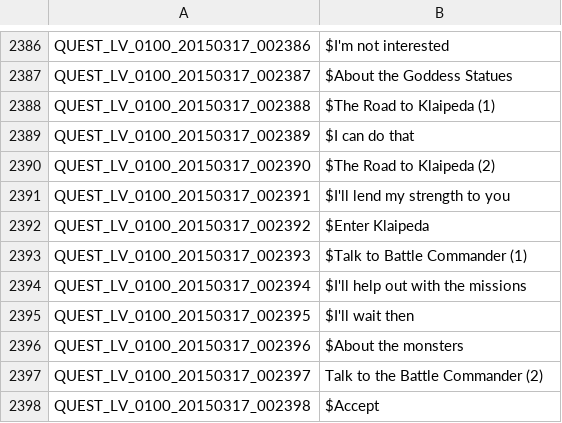
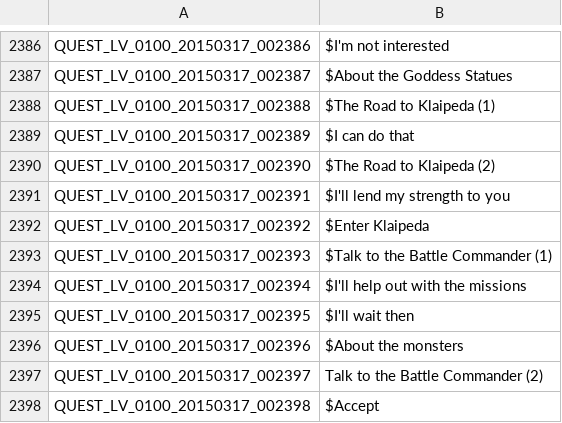
Before and after one commit to Soukyuu/EnglishTranslation, a TSV file: QUEST_LV_0100.tsv, drawn as a sheet; only a part is shown, gaps mark what is left out.

Commit message:
insert missing "the"

```diff
--- a/QUEST_LV_0100.tsv
+++ b/QUEST_LV_0100.tsv
@@ -2392,3 +2392,3 @@ QUEST_LV_0100_20150317_002391	$I'll lend my strength to you
 QUEST_LV_0100_20150317_002392	$Enter Klaipeda
-QUEST_LV_0100_20150317_002393	$Talk to Battle Commander (1)
+QUEST_LV_0100_20150317_002393	$Talk to the Battle Commander (1)
 QUEST_LV_0100_20150317_002394	$I'll help out with the missions
```
